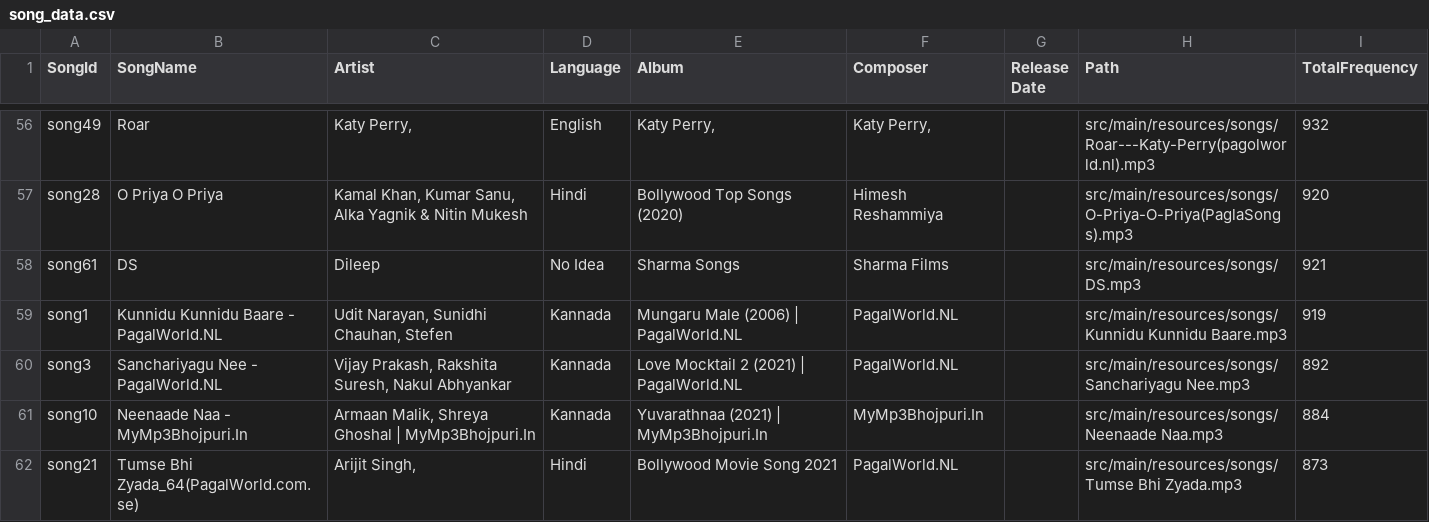
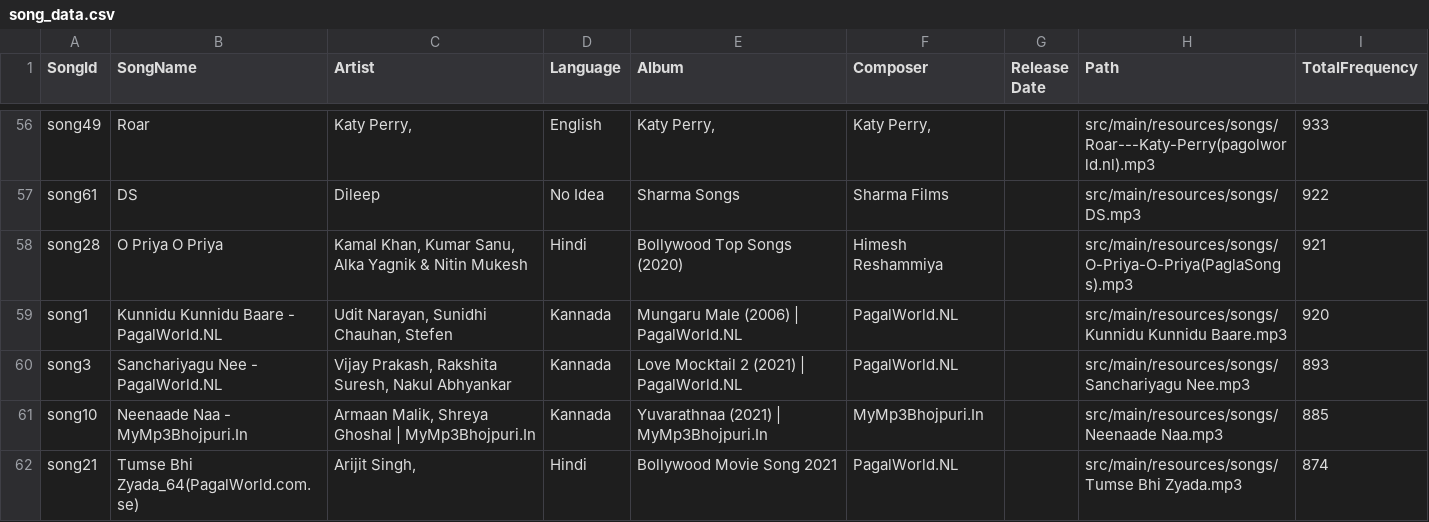
Before and after one commit to kptriescoding/MusicRecommendationSystem, a CSV file: src/main/java/CSVFiles/song_data.csv, drawn as a sheet; only a part is shown, gaps mark what is left out; removed rows and columns are numbered as before the commit, all else as after; the diff covers the shown part only; the diff names each change by its address in the sheet, - before the commit and + after, or states it on an @@ line.

```diff
--- a/src/main/java/CSVFiles/song_data.csv
+++ b/src/main/java/CSVFiles/song_data.csv
-I56 (TotalFrequency): 932
+I56 (TotalFrequency): 933
-row 57: song28 | O Priya O Priya | Kamal Khan, Kumar Sanu, Alka Yagnik & Nitin Mukesh | Hindi | Bollywood Top Songs (2020) | Himesh Reshammiya |  | src/main/resources/songs/O-Priya-O-Priya(PaglaSongs).mp3 | 920
-I57 (TotalFrequency): 921
+I57 (TotalFrequency): 922
+row 58: song28 | O Priya O Priya | Kamal Khan, Kumar Sanu, Alka Yagnik & Nitin Mukesh | Hindi | Bollywood Top Songs (2020) | Himesh Reshammiya |  | src/main/resources/songs/O-Priya-O-Priya(PaglaSongs).mp3 | 921
-I59 (TotalFrequency): 919
+I59 (TotalFrequency): 920
-I60 (TotalFrequency): 892
+I60 (TotalFrequency): 893
-I61 (TotalFrequency): 884
+I61 (TotalFrequency): 885
-I62 (TotalFrequency): 873
+I62 (TotalFrequency): 874
```
Also changed, not shown: 3 added rows, 3 removed rows and 51 edited cells elsewhere in this file, src/main/java/CSVFiles/user_table.csv, 5 other files.
